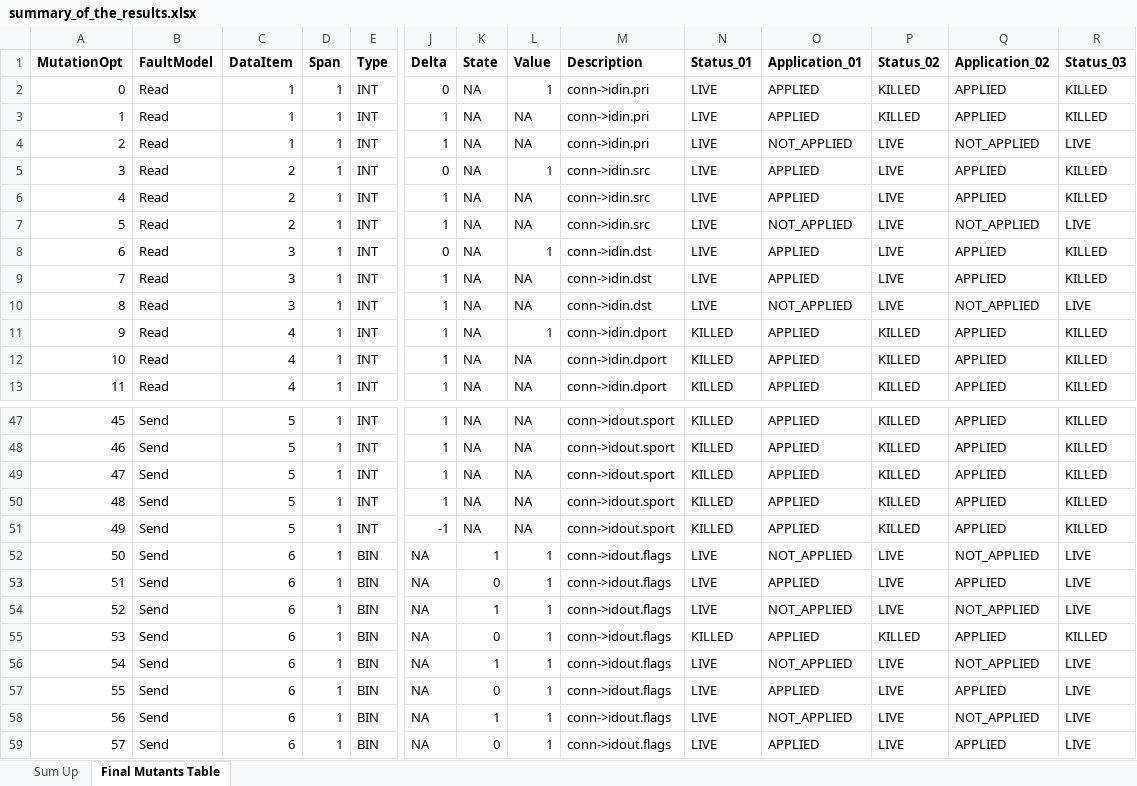
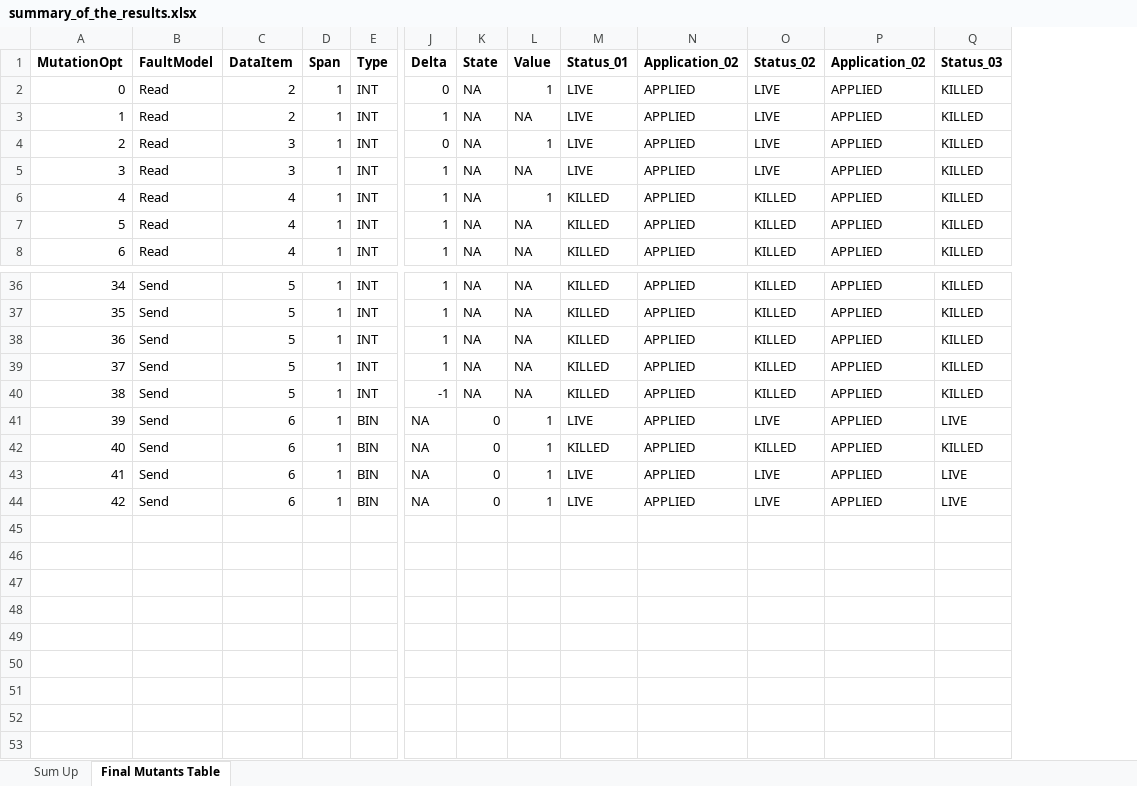
Before and after one commit to SNTSVV/DAMAT_Tutorial, an Excel workbook: summary_of_the_results.xlsx, sheet Final Mutants Table, drawn as a sheet; only a part is shown, gaps mark what is left out; values as stored, in another font and other column widths than the file's, no borders; conditional formats not drawn; removed rows and columns are numbered as before the commit, all else as after; rows hold the shown columns only; the diff covers the shown part only; the diff names each change by its address in the sheet, - before the commit and + after, or states it on an @@ line.

Commit message:
Update summary_of_the_results.xlsx

```diff
--- a/summary_of_the_results.xlsx (sheet Final Mutants Table)
+++ b/summary_of_the_results.xlsx (sheet Final Mutants Table)
-column M (Description), rows 5-6: conn->idin.src | conn->idin.src; rows 8-9: conn->idin.dst | conn->idin.dst; rows 11-13: all conn->idin.dport; rows 47-51: all conn->idout.sport; row 53: conn->idout.flags; row 55: conn->idout.flags; row 57: conn->idout.flags; row 59: conn->idout.flags
-N1: Application_01
+N1: Application_02
-row 2: 0 | Read | 1 | 1 | INT | 0 | NA | 1 | conn->idin.pri | LIVE | APPLIED | KILLED | APPLIED | KILLED
-row 3: 1 | Read | 1 | 1 | INT | 1 | NA | NA | conn->idin.pri | LIVE | APPLIED | KILLED | APPLIED | KILLED
-row 4: 2 | Read | 1 | 1 | INT | 1 | NA | NA | conn->idin.pri | LIVE | NOT_APPLIED | LIVE | NOT_APPLIED | LIVE
@@ column A (MutationOpt) renumbered from row 2 down @@
-row 7: 5 | Read | 2 | 1 | INT | 1 | NA | NA | conn->idin.src | LIVE | NOT_APPLIED | LIVE | NOT_APPLIED | LIVE
-row 10: 8 | Read | 3 | 1 | INT | 1 | NA | NA | conn->idin.dst | LIVE | NOT_APPLIED | LIVE | NOT_APPLIED | LIVE
-row 52: 50 | Send | 6 | 1 | BIN | NA | 1 | 1 | conn->idout.flags | LIVE | NOT_APPLIED | LIVE | NOT_APPLIED | LIVE
-row 54: 52 | Send | 6 | 1 | BIN | NA | 1 | 1 | conn->idout.flags | LIVE | NOT_APPLIED | LIVE | NOT_APPLIED | LIVE
-row 56: 54 | Send | 6 | 1 | BIN | NA | 1 | 1 | conn->idout.flags | LIVE | NOT_APPLIED | LIVE | NOT_APPLIED | LIVE
-row 58: 56 | Send | 6 | 1 | BIN | NA | 1 | 1 | conn->idout.flags | LIVE | NOT_APPLIED | LIVE | NOT_APPLIED | LIVE
```
Also changed, not shown: 6 removed rows, 13 edited cells and cell formats elsewhere in this sheet, sheet Sum Up, charts or pictures.
